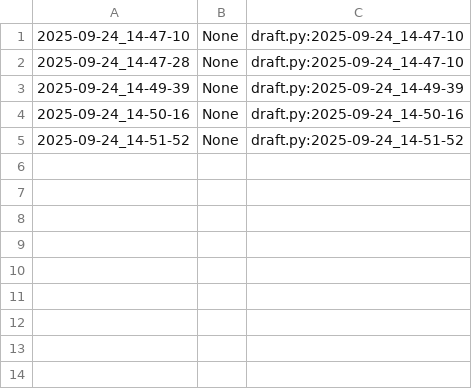
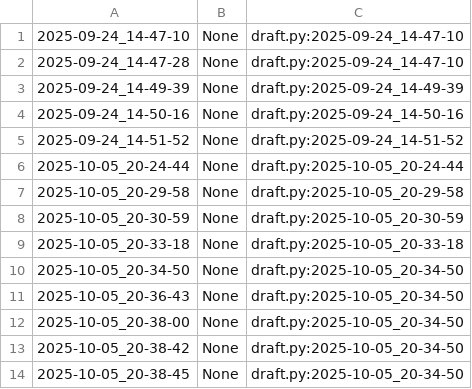
Before and after one commit to qxcode-course/poo-rc-fup-gokemily, a CSV file: poo/.tko/track/animal/track.csv, drawn as a sheet; the diff names each change by its address in the sheet, - before the commit and + after, or states it on an @@ line.

Commit message:
animal

```diff
--- a/poo/.tko/track/animal/track.csv
+++ b/poo/.tko/track/animal/track.csv
+row 6: 2025-10-05_20-24-44 | None | draft.py:2025-10-05_20-24-44
+row 7: 2025-10-05_20-29-58 | None | draft.py:2025-10-05_20-29-58
+row 8: 2025-10-05_20-30-59 | None | draft.py:2025-10-05_20-30-59
+row 9: 2025-10-05_20-33-18 | None | draft.py:2025-10-05_20-33-18
+row 10: 2025-10-05_20-34-50 | None | draft.py:2025-10-05_20-34-50
+row 11: 2025-10-05_20-36-43 | None | draft.py:2025-10-05_20-34-50
+row 12: 2025-10-05_20-38-00 | None | draft.py:2025-10-05_20-34-50
+row 13: 2025-10-05_20-38-42 | None | draft.py:2025-10-05_20-34-50
+row 14: 2025-10-05_20-38-45 | None | draft.py:2025-10-05_20-34-50
```
Also changed, not shown: 5 other files.
